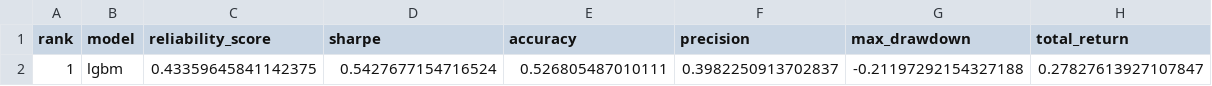
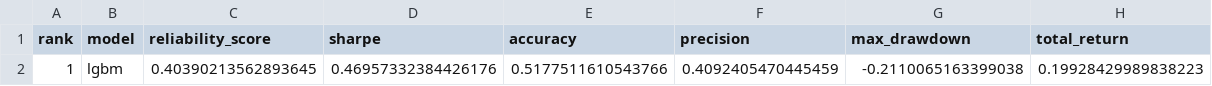
Before and after one commit to murosyo01/stock-predictor, a CSV file: data/model_reliability_ranking.csv, drawn as a sheet; removed rows and columns are numbered as before the commit, all else as after; the diff names each change by its address in the sheet, - before the commit and + after, or states it on an @@ line.

```diff
--- a/data/model_reliability_ranking.csv
+++ b/data/model_reliability_ranking.csv
-row 2: 1 | lgbm | 0.43359645841142375 | 0.5427677154716524 | 0.526805487010111 | 0.3982250913702837 | -0.21197292154327188 | 0.27827613927107847
+row 2: 1 | lgbm | 0.40390213562893645 | 0.46957332384426176 | 0.5177511610543766 | 0.4092405470445459 | -0.2110065163399038 | 0.19928429989838223
```
Also changed, not shown: data/backtest_by_model.csv, data/predictions/predictions_multi_20260926.csv.
